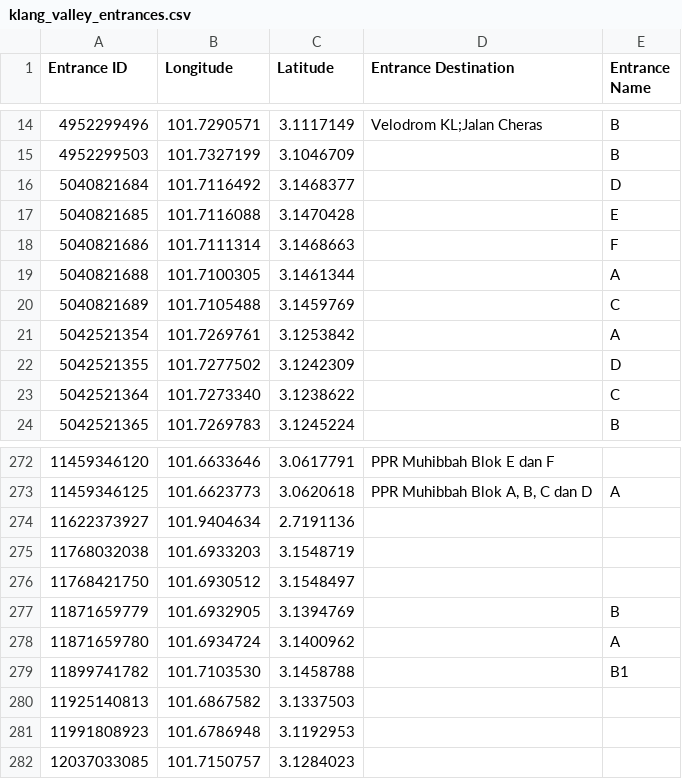
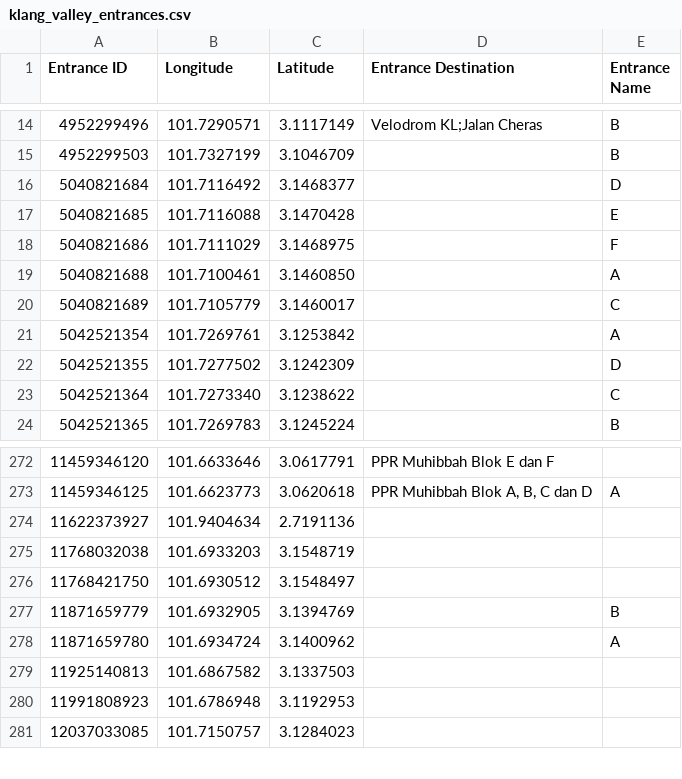
Before and after one commit to nabilersyad/transit-stations-database, a CSV file: data/klang_valley_entrances.csv, drawn as a sheet; only a part is shown, gaps mark what is left out.

```diff
--- a/data/klang_valley_entrances.csv
+++ b/data/klang_valley_entrances.csv
@@ -17,5 +17,5 @@ Entrance ID,Longitude,Latitude,Entrance Destination,Entrance Name
 5040821685,101.7116088,3.1470428,,E
-5040821686,101.7111314,3.1468663,,F
-5040821688,101.7100305,3.1461344,,A
-5040821689,101.7105488,3.1459769,,C
+5040821686,101.7111029,3.1468975,,F
+5040821688,101.7100461,3.1460850,,A
+5040821689,101.7105779,3.1460017,,C
 5042521354,101.7269761,3.1253842,,A
@@ -278,3 +278,2 @@ Entrance ID,Longitude,Latitude,Entrance Destination,Entrance Name
 11871659780,101.6934724,3.1400962,,A
-11899741782,101.7103530,3.1458788,,B1
 11925140813,101.6867582,3.1337503,,
```
Also changed, not shown: data/klang_valley_stations_entrances_relation.csv, data_cleansed/klang_valley_entrances_cleansed.csv, 2 other files.
